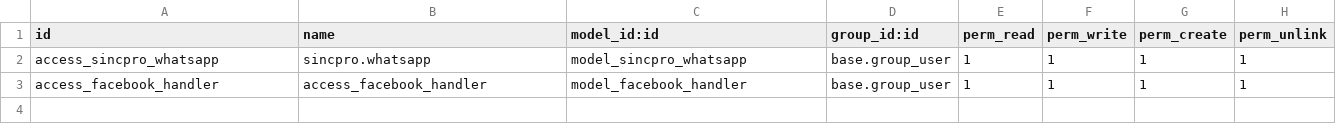
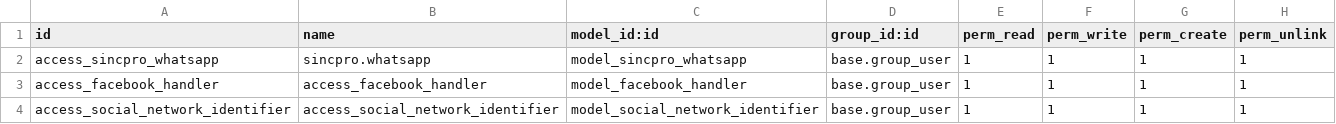
Before and after one commit to Sincpro-SRL/social_media_messages, a CSV file: security/ir.model.access.csv, drawn as a sheet.

Commit message:
Add social_network_identifier class

```diff
--- a/security/ir.model.access.csv
+++ b/security/ir.model.access.csv
@@ -3 +3,2 @@ access_sincpro_whatsapp,sincpro.whatsapp,model_sincpro_whatsapp,base.group_user,
 access_facebook_handler,access_facebook_handler,model_facebook_handler,base.group_user,1,1,1,1
+access_social_network_identifier,access_social_network_identifier,model_social_network_identifier,base.group_user,1,1,1,1
```
Also changed, not shown: 8 other files.
